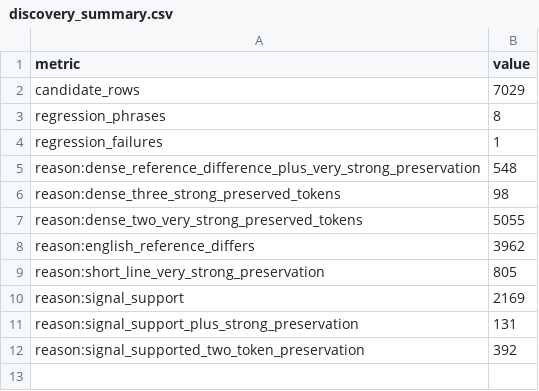
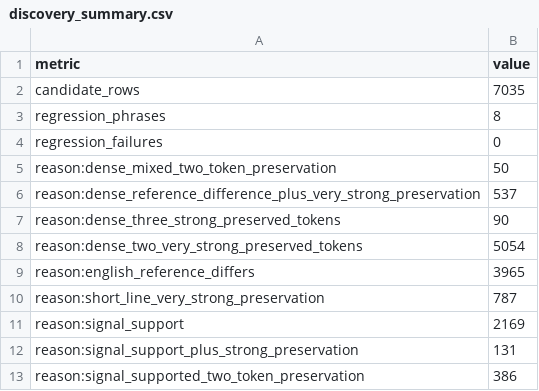
Before and after one commit to JackDaniels325/Foreign-Tongues-for-Laymen, a CSV file: reference/status/discovery_summary.csv, drawn as a sheet.

```diff
--- a/reference/status/discovery_summary.csv
+++ b/reference/status/discovery_summary.csv
@@ -1,12 +1,13 @@
 metric,value
-candidate_rows,7029
+candidate_rows,7035
 regression_phrases,8
-regression_failures,1
-reason:dense_reference_difference_plus_very_strong_preservation,548
-reason:dense_three_strong_preserved_tokens,98
-reason:dense_two_very_strong_preserved_tokens,5055
-reason:english_reference_differs,3962
-reason:short_line_very_strong_preservation,805
+regression_failures,0
+reason:dense_mixed_two_token_preservation,50
+reason:dense_reference_difference_plus_very_strong_preservation,537
+reason:dense_three_strong_preserved_tokens,90
+reason:dense_two_very_strong_preserved_tokens,5054
+reason:english_reference_differs,3965
+reason:short_line_very_strong_preservation,787
 reason:signal_support,2169
 reason:signal_support_plus_strong_preservation,131
-reason:signal_supported_two_token_preservation,392
+reason:signal_supported_two_token_preservation,386
```
Also changed, not shown: reference/status/regression_review.csv, 2 other files.
